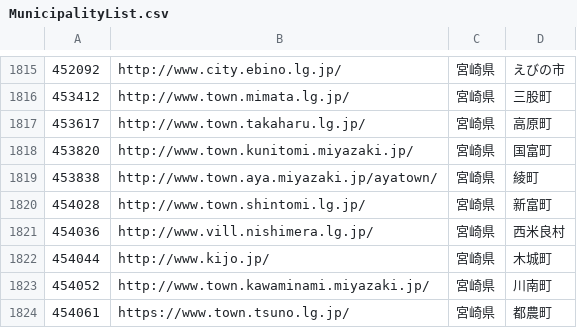
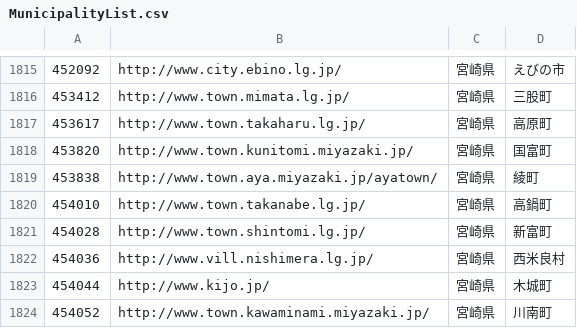
Before and after one commit to Sturnus-cineraceus/MunicipalityList, a CSV file: MunicipalityList.csv, drawn as a sheet; only a part is shown, gaps mark what is left out; the shorter side is filled out with more unchanged rows.

```diff
--- a/MunicipalityList.csv
+++ b/MunicipalityList.csv
@@ -1819,2 +1819,3 @@
 453838,http://www.town.aya.miyazaki.jp/ayatown/,宮崎県,綾町
+454010,http://www.town.takanabe.lg.jp/,宮崎県,高鍋町
 454028,http://www.town.shintomi.lg.jp/,宮崎県,新富町
```
Also changed, not shown: detail.csv.
